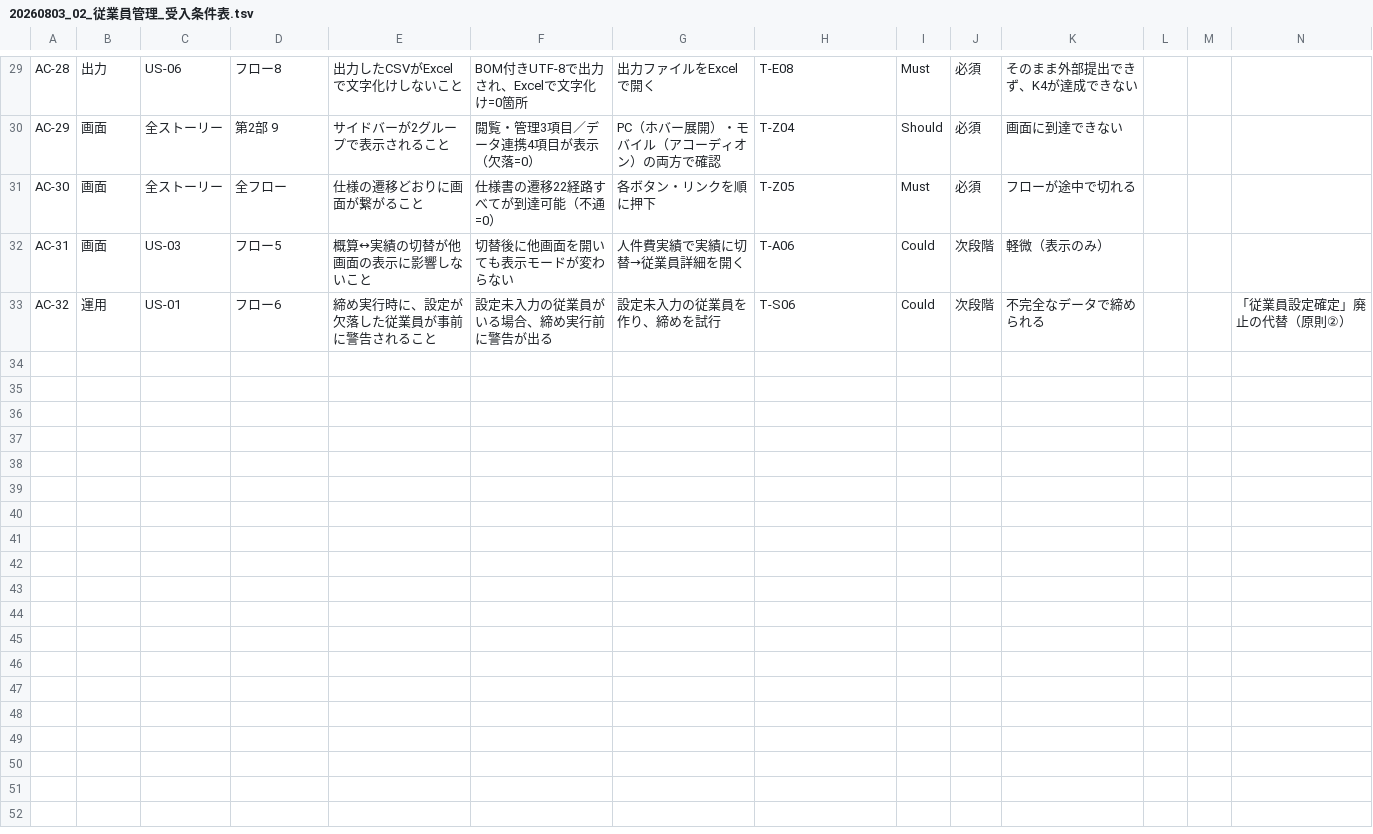
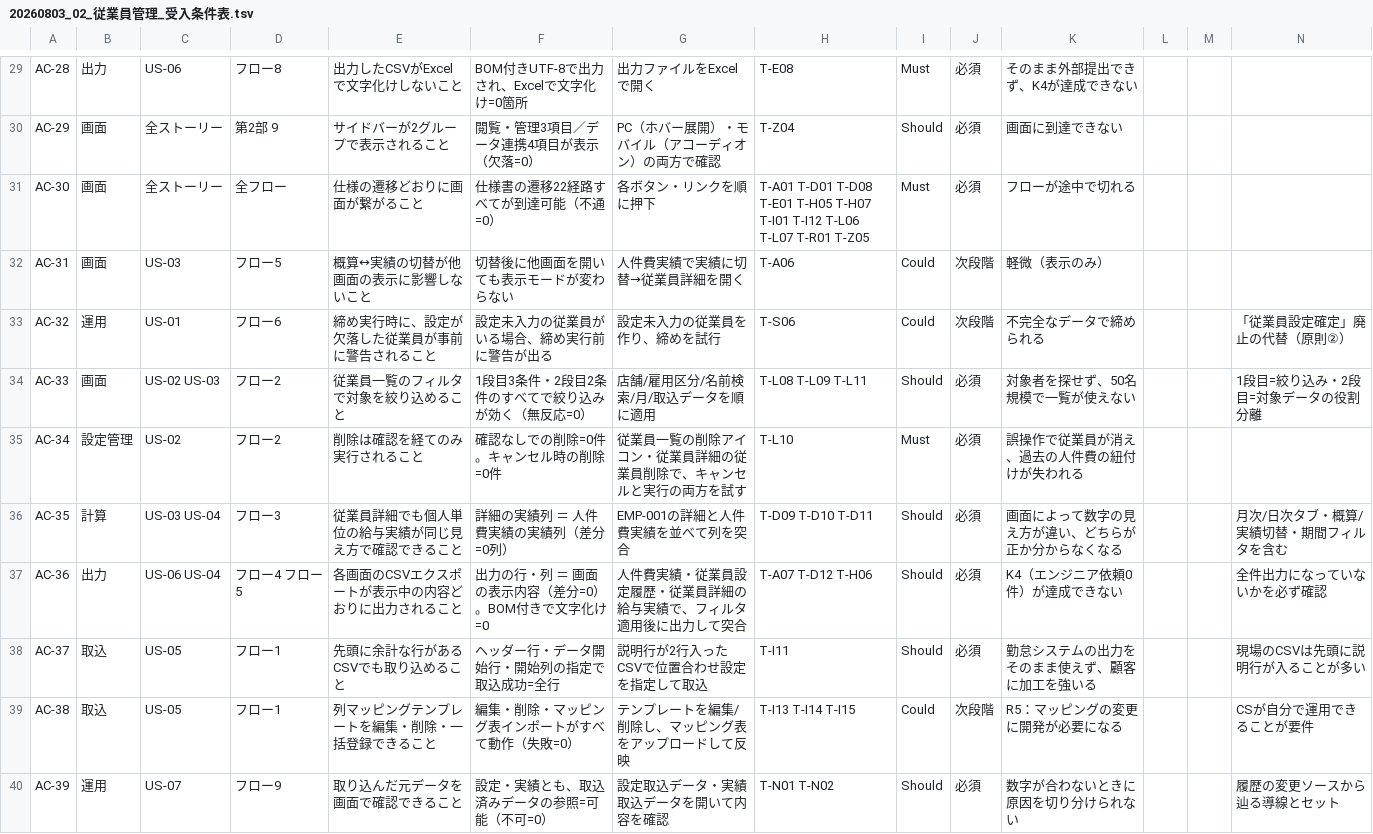
Before and after one commit to suguru789987/rakmy-employee-mgmt-spec, a TSV file: 20260803_02_従業員管理_受入条件表.tsv, drawn as a sheet; only a part is shown, gaps mark what is left out; the diff covers the shown part only.

```diff
--- a/20260803_02_従業員管理_受入条件表.tsv
+++ b/20260803_02_従業員管理_受入条件表.tsv
@@ -30,4 +30,11 @@ AC-28	出力	US-06	フロー8	出力したCSVがExcelで文字化けしないこ
 AC-29	画面	全ストーリー	第2部 9	サイドバーが2グループで表示されること	閲覧・管理3項目／データ連携4項目が表示（欠落=0）	PC（ホバー展開）・モバイル（アコーディオン）の両方で確認	T-Z04	Should	必須	画面に到達できない			
-AC-30	画面	全ストーリー	全フロー	仕様の遷移どおりに画面が繋がること	仕様書の遷移22経路すべてが到達可能（不通=0）	各ボタン・リンクを順に押下	T-Z05	Must	必須	フローが途中で切れる			
+AC-30	画面	全ストーリー	全フロー	仕様の遷移どおりに画面が繋がること	仕様書の遷移22経路すべてが到達可能（不通=0）	各ボタン・リンクを順に押下	T-A01 T-D01 T-D08 T-E01 T-H05 T-H07 T-I01 T-I12 T-L06 T-L07 T-R01 T-Z05	Must	必須	フローが途中で切れる			
 AC-31	画面	US-03	フロー5	概算↔実績の切替が他画面の表示に影響しないこと	切替後に他画面を開いても表示モードが変わらない	人件費実績で実績に切替→従業員詳細を開く	T-A06	Could	次段階	軽微（表示のみ）			
 AC-32	運用	US-01	フロー6	締め実行時に、設定が欠落した従業員が事前に警告されること	設定未入力の従業員がいる場合、締め実行前に警告が出る	設定未入力の従業員を作り、締めを試行	T-S06	Could	次段階	不完全なデータで締められる			「従業員設定確定」廃止の代替（原則②）
+AC-33	画面	US-02 US-03	フロー2	従業員一覧のフィルタで対象を絞り込めること	1段目3条件・2段目2条件のすべてで絞り込みが効く（無反応=0）	店舗/雇用区分/名前検索/月/取込データを順に適用	T-L08 T-L09 T-L11	Should	必須	対象者を探せず、50名規模で一覧が使えない			1段目=絞り込み・2段目=対象データの役割分離
+AC-34	設定管理	US-02	フロー2	削除は確認を経てのみ実行されること	確認なしでの削除=0件。キャンセル時の削除=0件	従業員一覧の削除アイコン・従業員詳細の従業員削除で、キャンセルと実行の両方を試す	T-L10	Must	必須	誤操作で従業員が消え、過去の人件費の紐付けが失われる			
+AC-35	計算	US-03 US-04	フロー3	従業員詳細でも個人単位の給与実績が同じ見え方で確認できること	詳細の実績列 ＝ 人件費実績の実績列（差分=0列）	EMP-001の詳細と人件費実績を並べて列を突合	T-D09 T-D10 T-D11	Should	必須	画面によって数字の見え方が違い、どちらが正か分からなくなる			月次/日次タブ・概算/実績切替・期間フィルタを含む
+AC-36	出力	US-06 US-04	フロー4 フロー5	各画面のCSVエクスポートが表示中の内容どおりに出力されること	出力の行・列 ＝ 画面の表示内容（差分=0）。BOM付きで文字化け=0	人件費実績・従業員設定履歴・従業員詳細の給与実績で、フィルタ適用後に出力して突合	T-A07 T-D12 T-H06	Should	必須	K4（エンジニア依頼0件）が達成できない			全件出力になっていないかを必ず確認
+AC-37	取込	US-05	フロー1	先頭に余計な行があるCSVでも取り込めること	ヘッダー行・データ開始行・開始列の指定で取込成功=全行	説明行が2行入ったCSVで位置合わせ設定を指定して取込	T-I11	Should	必須	勤怠システムの出力をそのまま使えず、顧客に加工を強いる			現場のCSVは先頭に説明行が入ることが多い
+AC-38	取込	US-05	フロー1	列マッピングテンプレートを編集・削除・一括登録できること	編集・削除・マッピング表インポートがすべて動作（失敗=0）	テンプレートを編集/削除し、マッピング表をアップロードして反映	T-I13 T-I14 T-I15	Could	次段階	R5：マッピングの変更に開発が必要になる			CSが自分で運用できることが要件
+AC-39	運用	US-07	フロー9	取り込んだ元データを画面で確認できること	設定・実績とも、取込済みデータの参照=可能（不可=0）	設定取込データ・実績取込データを開いて内容を確認	T-N01 T-N02	Should	必須	数字が合わないときに原因を切り分けられない			履歴の変更ソースから辿る導線とセット
```
Also changed, not shown: 15 edited cells elsewhere in this file, 6 other files.
